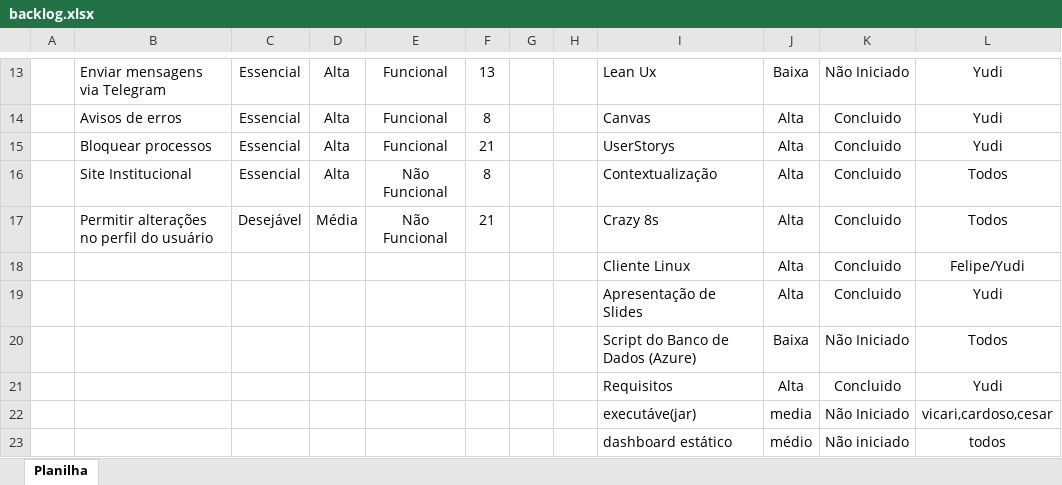
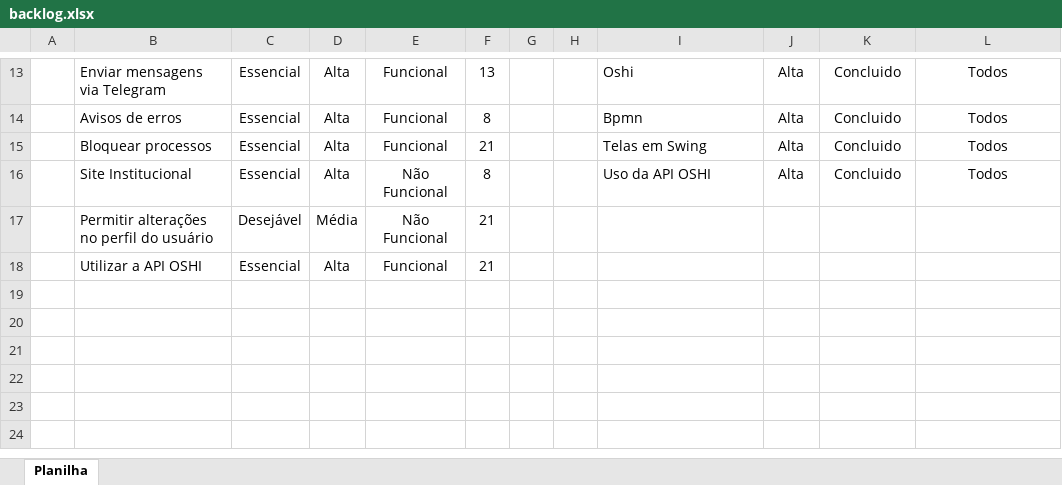
Before and after one commit to BandTec/grupo-04-adsb-20201, an Excel workbook: Documentação/Backlog/backlog.xlsx, sheet Planilha, drawn as a sheet; only a part is shown, gaps mark what is left out; values as stored, in another font and other column widths than the file's, no borders; table styles not drawn; removed rows and columns are numbered as before the commit, all else as after; the diff covers the shown part only; the diff names each change by its address in the sheet, - before the commit and + after, or states it on an @@ line.

Commit message:
Subindo a Apresentação

```diff
--- a/Documentação/Backlog/backlog.xlsx (sheet Planilha)
+++ b/Documentação/Backlog/backlog.xlsx (sheet Planilha)
-I13: Lean Ux
+I13: Oshi
-J13: Baixa
+J13: Alta
-K13: Não Iniciado
+K13: Concluido
-L13:L15: Yudi
+L13:L15: Todos
-I14: Canvas
+I14: Bpmn
-I15: UserStorys
+I15: Telas em Swing
-I16: Contextualização
+I16: Uso da API OSHI
-I17: Crazy 8s
+I17: (empty)
-J17: Alta
+J17: (empty)
-K17: Concluido
+K17: (empty)
-L17: Todos
+L17: (empty)
-row 18:  |  |  |  |  |  |  |  | Cliente Linux | Alta | Concluido | Felipe/Yudi
-row 19:  |  |  |  |  |  |  |  | Apresentação de Slides | Alta | Concluido | Yudi
-row 20:  |  |  |  |  |  |  |  | Script do Banco de Dados (Azure) | Baixa | Não Iniciado | Todos
-row 21:  |  |  |  |  |  |  |  | Requisitos | Alta | Concluido | Yudi
-row 22:  |  |  |  |  |  |  |  | executáve(jar) | media | Não Iniciado | vicari,cardoso,cesar
-row 23:  |  |  |  |  |  |  |  | dashboard estático | médio | Não iniciado | todos
+row 18:  | Utilizar a API OSHI | Essencial | Alta | Funcional | 21
```
Also changed, not shown: 32 edited cells and cell formats elsewhere in this sheet, 2 other files.
